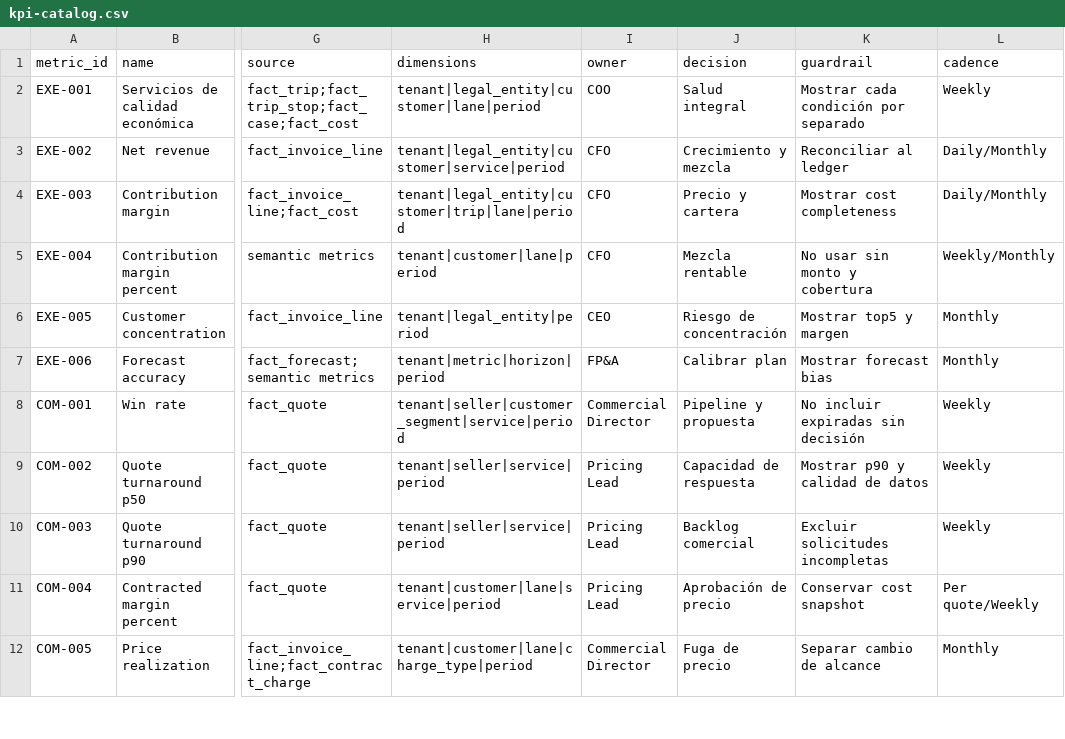
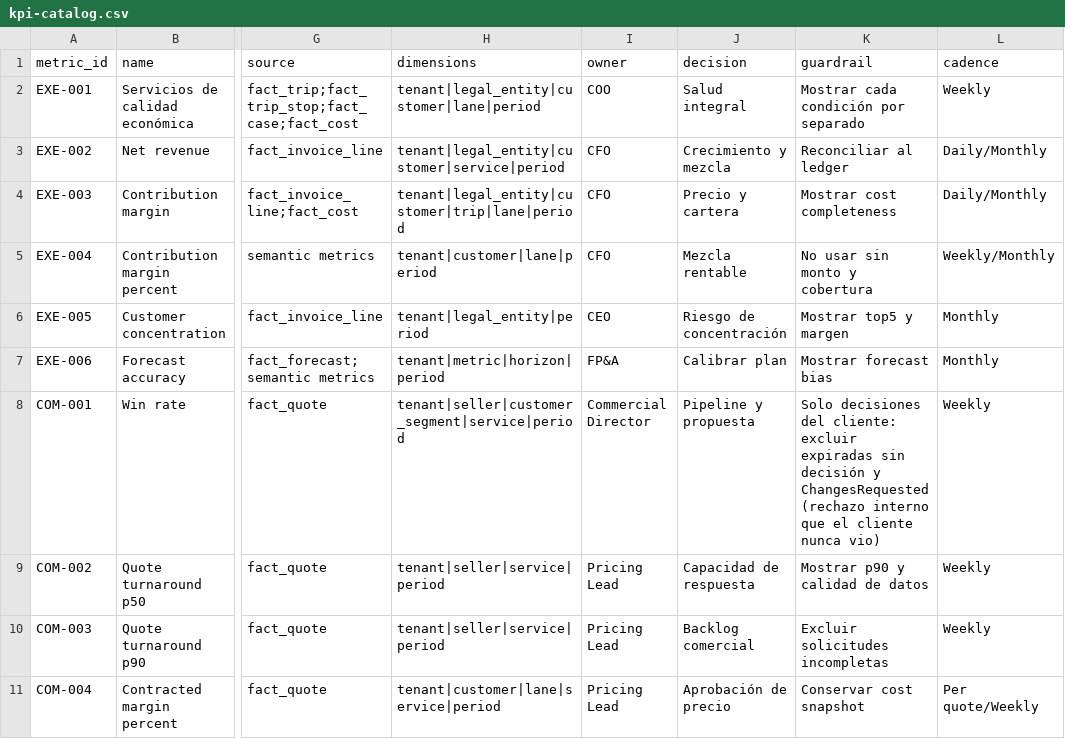
Before and after one commit to Gin-Qs/Business-Operating-System-Fleeter, a CSV file: catalogs/kpi-catalog.csv, drawn as a sheet; only a part is shown, gaps mark what is left out; the shorter side is filled out with more unchanged rows; the diff names each change by its address in the sheet, - before the commit and + after, or states it on an @@ line.

```diff
--- a/catalogs/kpi-catalog.csv
+++ b/catalogs/kpi-catalog.csv
-K8 (guardrail): No incluir expiradas sin decisión
+K8 (guardrail): Solo decisiones del cliente: excluir expiradas sin decisión y ChangesRequested (rechazo interno que el cliente nunca vio)
```
Also changed, not shown: catalogs/event-catalog.csv, 6 other files.
